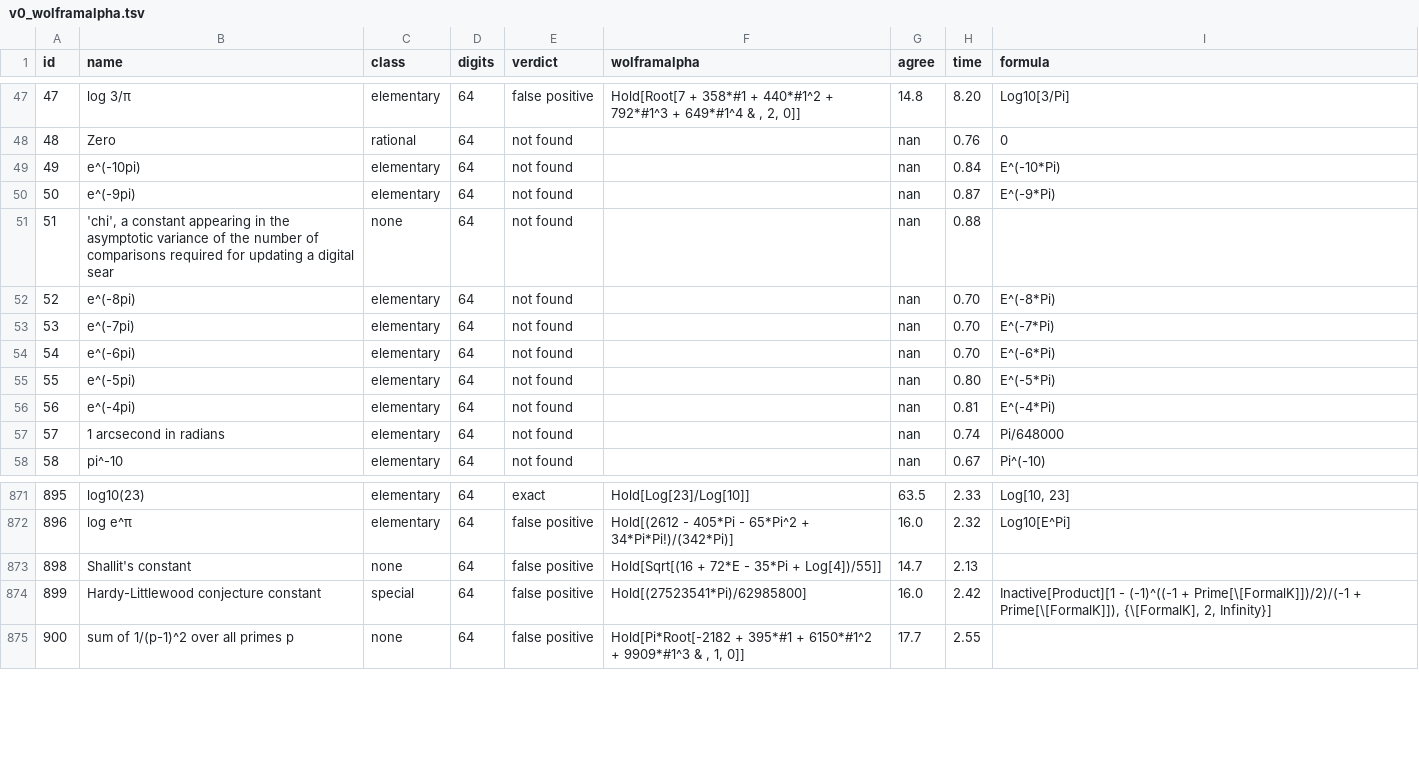
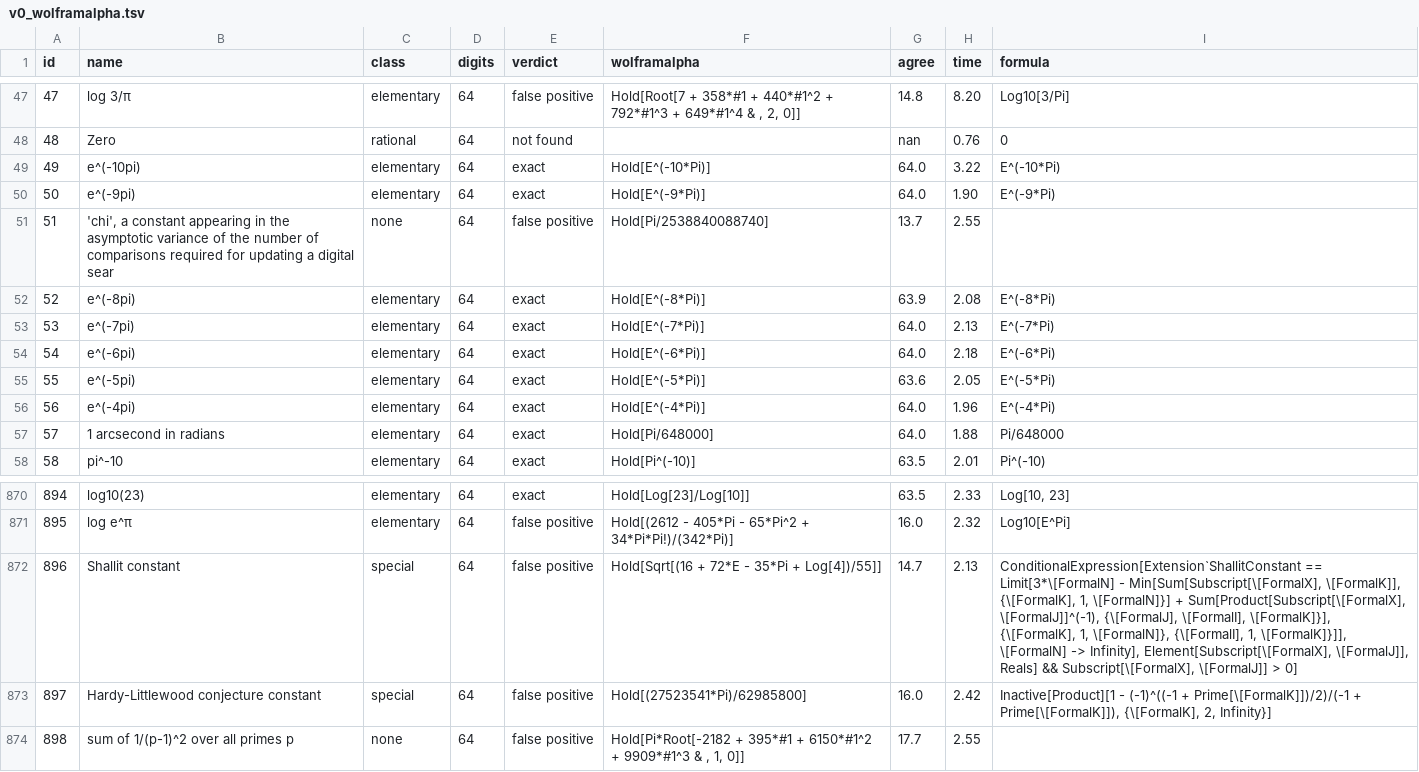
Before and after one commit to VA00/ConstantRecognition, a TSV file: benchmark/results/v0_wolframalpha.tsv, drawn as a sheet; only a part is shown, gaps mark what is left out; addresses are those after the commit; the diff covers the shown part only; the diff names each change by its address in the sheet, - before the commit and + after, or states it on an @@ line.

```diff
--- a/benchmark/results/v0_wolframalpha.tsv
+++ b/benchmark/results/v0_wolframalpha.tsv
-E49:E50 (verdict): not found
+E49:E50 (verdict): exact
-F49 (wolframalpha): (empty)
+F49 (wolframalpha): Hold[E^(-10*Pi)]
-G49:G50 (agree): nan
+G49:G50 (agree): 64.0
-H49 (time): 0.84
+H49 (time): 3.22
-F50 (wolframalpha): (empty)
+F50 (wolframalpha): Hold[E^(-9*Pi)]
-H50 (time): 0.87
+H50 (time): 1.90
-E51 (verdict): not found
+E51 (verdict): false positive
-F51 (wolframalpha): (empty)
+F51 (wolframalpha): Hold[Pi/2538840088740]
-G51 (agree): nan
+G51 (agree): 13.7
-H51 (time): 0.88
+H51 (time): 2.55
-E52:E58 (verdict): not found
+E52:E58 (verdict): exact
-F52 (wolframalpha): (empty)
+F52 (wolframalpha): Hold[E^(-8*Pi)]
-G52 (agree): nan
+G52 (agree): 63.9
-H52 (time): 0.70
+H52 (time): 2.08
-F53 (wolframalpha): (empty)
+F53 (wolframalpha): Hold[E^(-7*Pi)]
-G53:G54 (agree): nan
+G53:G54 (agree): 64.0
-H53 (time): 0.70
+H53 (time): 2.13
-F54 (wolframalpha): (empty)
+F54 (wolframalpha): Hold[E^(-6*Pi)]
-H54 (time): 0.70
+H54 (time): 2.18
-F55 (wolframalpha): (empty)
+F55 (wolframalpha): Hold[E^(-5*Pi)]
-G55 (agree): nan
+G55 (agree): 63.6
-H55 (time): 0.80
+H55 (time): 2.05
-F56 (wolframalpha): (empty)
+F56 (wolframalpha): Hold[E^(-4*Pi)]
-G56:G57 (agree): nan
+G56:G57 (agree): 64.0
-H56 (time): 0.81
+H56 (time): 1.96
-F57 (wolframalpha): (empty)
+F57 (wolframalpha): Hold[Pi/648000]
-H57 (time): 0.74
+H57 (time): 1.88
-F58 (wolframalpha): (empty)
+F58 (wolframalpha): Hold[Pi^(-10)]
-G58 (agree): nan
+G58 (agree): 63.5
-H58 (time): 0.67
+H58 (time): 2.01
@@ column A (id) renumbered from row 582 down @@
-B872 (name): Shallit's constant
+B872 (name): Shallit constant
-C872 (class): none
+C872 (class): special
-I872 (formula): (empty)
+I872 (formula): ConditionalExpression[Extension`ShallitConstant == Limit[3*\[FormalN] - Min[Sum[Subscript[\[FormalX], \[FormalK]], {\[FormalK], 1, \[FormalN]}] + Sum[Product[Subscript[\[FormalX], \[FormalJ]]^(-1), {\[FormalJ], \[FormalI], \[FormalK]}], {\[FormalK], 1, \[FormalN]}, {\[FormalI], 1, \[FormalK]}]], \[FormalN] -> Infinity], Element[Subscript[\[FormalX], \[FormalJ]], Reals] && Subscript[\[FormalX], \[FormalJ]] > 0]
```
Also changed, not shown: 1 removed row and 15 edited cells elsewhere in this file, benchmark/constants_v0_sources.tsv, benchmark/results/v0_K6.tsv, 22 other files.
